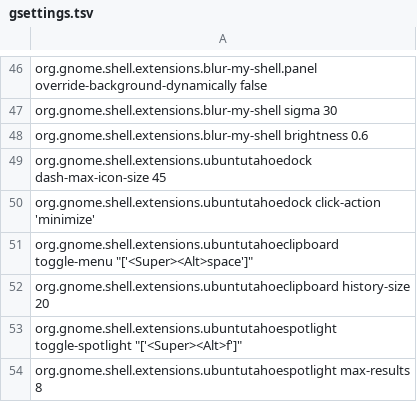
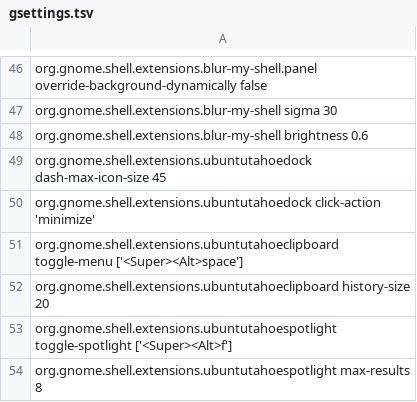
Before and after one commit to adfoxtheme/mactahoe-ubuntu, a TSV file: config/gsettings.tsv, drawn as a sheet; only a part is shown, gaps mark what is left out.

Commit message:
fix(config): sửa cú pháp gsettings cho phím tắt clipboard và spotlight

```diff
--- a/config/gsettings.tsv
+++ b/config/gsettings.tsv
@@ -50,5 +50,5 @@ org.gnome.shell.extensions.ubuntutahoedock dash-max-icon-size 45
 org.gnome.shell.extensions.ubuntutahoedock click-action 'minimize'
-org.gnome.shell.extensions.ubuntutahoeclipboard toggle-menu "['<Super><Alt>space']"
+org.gnome.shell.extensions.ubuntutahoeclipboard toggle-menu ['<Super><Alt>space']
 org.gnome.shell.extensions.ubuntutahoeclipboard history-size 20
-org.gnome.shell.extensions.ubuntutahoespotlight toggle-spotlight "['<Super><Alt>f']"
+org.gnome.shell.extensions.ubuntutahoespotlight toggle-spotlight ['<Super><Alt>f']
 org.gnome.shell.extensions.ubuntutahoespotlight max-results 8
```
